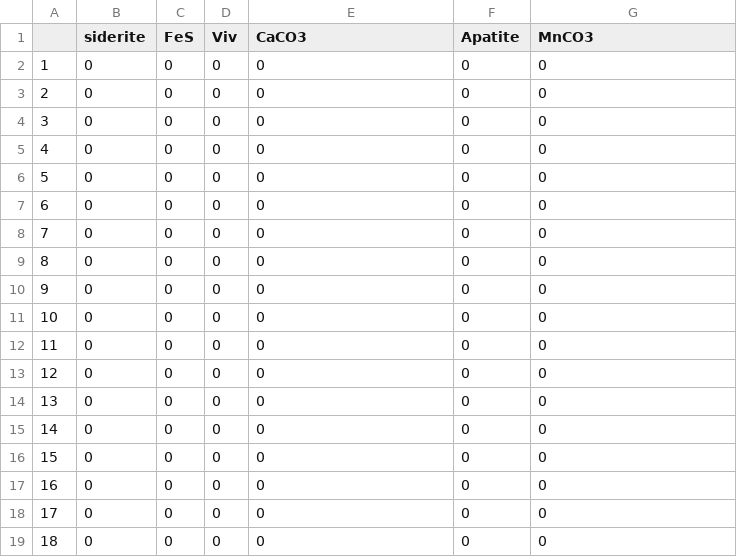
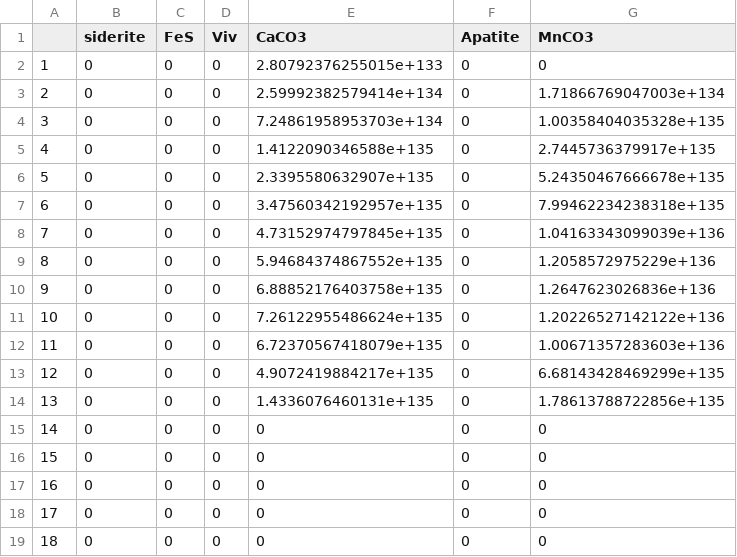
Before and after one commit to RoKo-reuther/temp_drop, a CSV file: std1_omega.csv, drawn as a sheet; only a part is shown.

```diff
--- a/std1_omega.csv
+++ b/std1_omega.csv
@@ -1,15 +1,15 @@
 "","siderite","FeS","Viv","CaCO3","Apatite","MnCO3"
-"1",0,0,0,0,0,0
-"2",0,0,0,0,0,0
-"3",0,0,0,0,0,0
-"4",0,0,0,0,0,0
-"5",0,0,0,0,0,0
-"6",0,0,0,0,0,0
-"7",0,0,0,0,0,0
-"8",0,0,0,0,0,0
-"9",0,0,0,0,0,0
-"10",0,0,0,0,0,0
-"11",0,0,0,0,0,0
-"12",0,0,0,0,0,0
-"13",0,0,0,0,0,0
+"1",0,0,0,2.80792376255015e+133,0,0
+"2",0,0,0,2.59992382579414e+134,0,1.71866769047003e+134
+"3",0,0,0,7.24861958953703e+134,0,1.00358404035328e+135
+"4",0,0,0,1.4122090346588e+135,0,2.7445736379917e+135
+"5",0,0,0,2.3395580632907e+135,0,5.24350467666678e+135
+"6",0,0,0,3.47560342192957e+135,0,7.99462234238318e+135
+"7",0,0,0,4.73152974797845e+135,0,1.04163343099039e+136
+"8",0,0,0,5.94684374867552e+135,0,1.2058572975229e+136
+"9",0,0,0,6.88852176403758e+135,0,1.2647623026836e+136
+"10",0,0,0,7.26122955486624e+135,0,1.20226527142122e+136
+"11",0,0,0,6.72370567418079e+135,0,1.00671357283603e+136
+"12",0,0,0,4.9072419884217e+135,0,6.68143428469299e+135
+"13",0,0,0,1.4336076460131e+135,0,1.78613788722856e+135
 "14",0,0,0,0,0,0
```
Also changed, not shown: std1_rates.csv, std1_speciation.csv, 3 other files.
